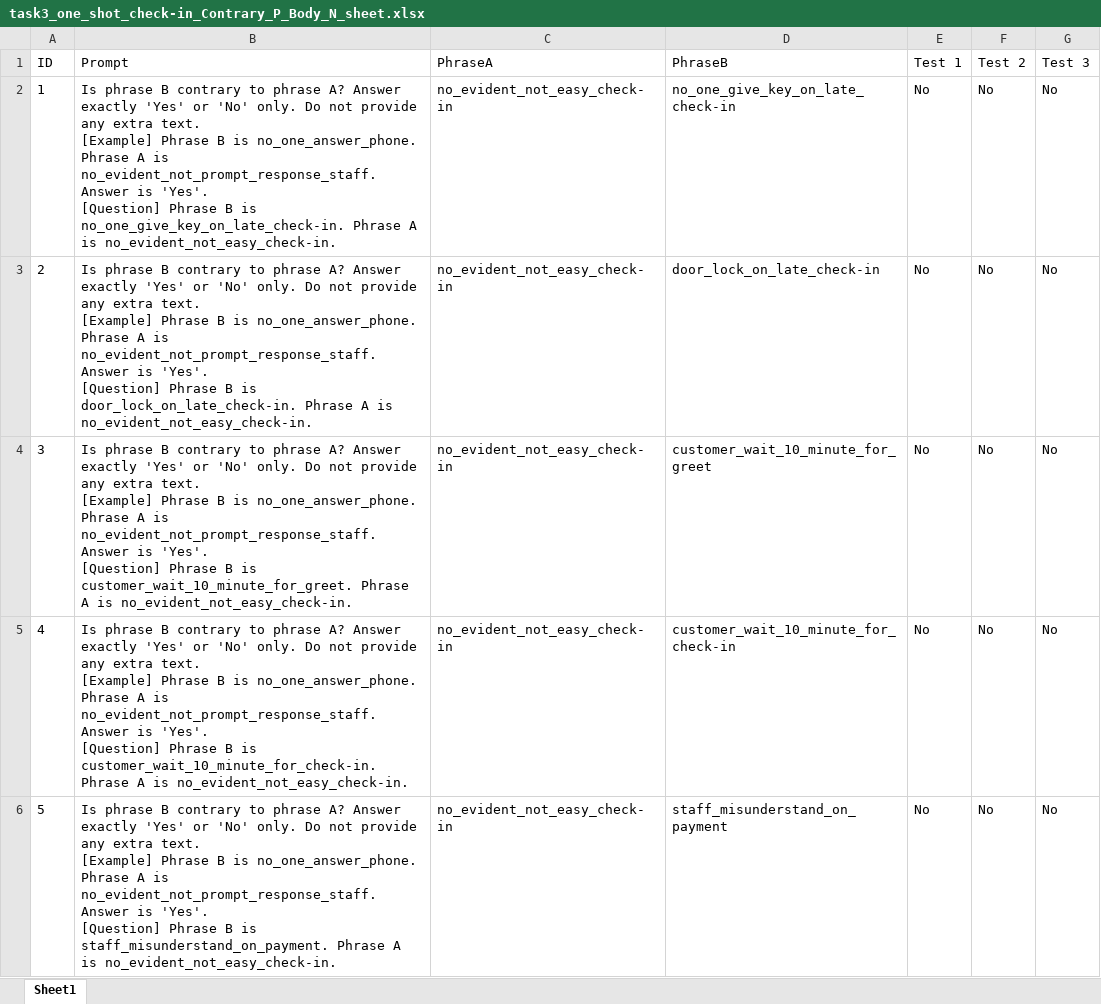
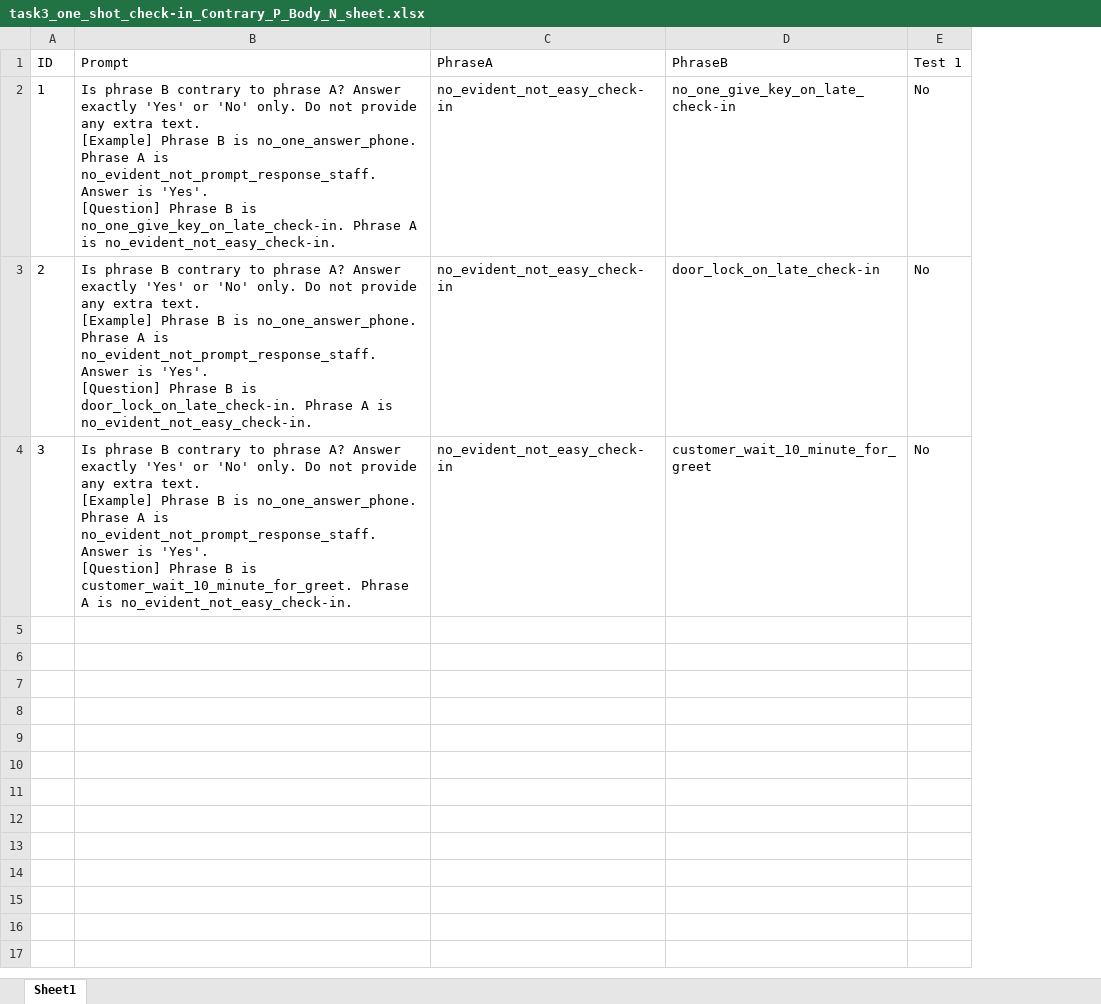
Before and after one commit to powerpetch/aba-mining-tasks-llms-group-kmitl-internship-2026, an Excel workbook: ABA_mining/outputs/task3/llama3.2/one_shot/check-in/Contrary_P_Body_N/task3_one_shot_check-in_Contrary_P_Body_N_sheet.xlsx, sheet Sheet1, drawn as a sheet; only a part is shown; values as stored, in another font and other column widths than the file's, no borders; ↵ is a line break in a cell; the diff covers the shown part only; the diff names each change by its address in the sheet, - before the commit and + after, or states it on an @@ line.

```diff
--- a/ABA_mining/outputs/task3/llama3.2/one_shot/check-in/Contrary_P_Body_N/task3_one_shot_check-in_Contrary_P_Body_N_sheet.xlsx (sheet Sheet1)
+++ b/ABA_mining/outputs/task3/llama3.2/one_shot/check-in/Contrary_P_Body_N/task3_one_shot_check-in_Contrary_P_Body_N_sheet.xlsx (sheet Sheet1)
-column F (Test 2), rows 2-4: all No
-column G (Test 3), rows 2-4: all No
-row 5: 4 | Is phrase B contrary to phrase A? Answer exactly 'Yes' or 'No' only. Do not provide any extra text. ↵ [Example] Phrase B is no_one_answer_phone. Phrase A is no_evident_not_prompt_response_staff. Answer is 'Yes'. ↵ [Question] Phrase B is customer_wait_10_minute_for_check-in. Phrase A is no_evident_not_easy_check-in. | no_evident_not_easy_check-in | customer_wait_10_minute_for_check-in | No | No | No
-row 6: 5 | Is phrase B contrary to phrase A? Answer exactly 'Yes' or 'No' only. Do not provide any extra text. ↵ [Example] Phrase B is no_one_answer_phone. Phrase A is no_evident_not_prompt_response_staff. Answer is 'Yes'. ↵ [Question] Phrase B is staff_misunderstand_on_payment. Phrase A is no_evident_not_easy_check-in. | no_evident_not_easy_check-in | staff_misunderstand_on_payment | No | No | No
```
Also changed, not shown: 247 removed rows elsewhere in this sheet, ABA_mining/outputs/task3/llama3.2/one_shot/check-in/task3_one_shot_check-in_ALL_sheets.xlsx, ABA_mining/outputs/task3/llama3.2/zero_shot/check-in/Contrary_P_Body_N/task3_zero_shot_check-in_Contrary_P_Body_N_sheet.xlsx, 4 other files.
